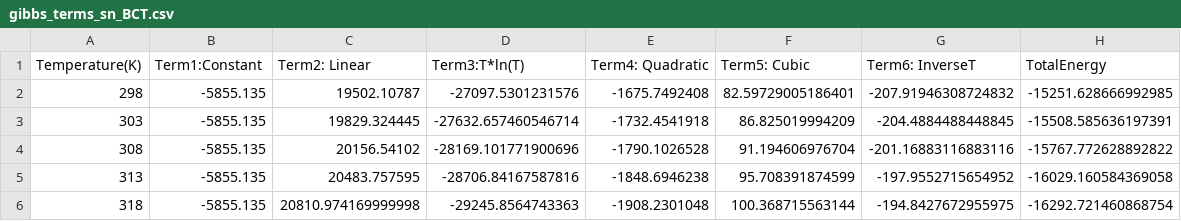
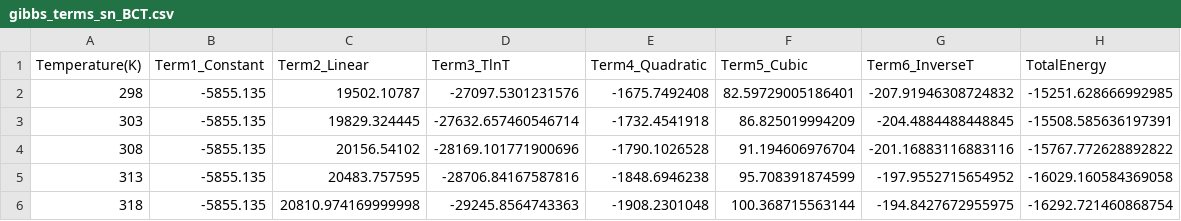
Before and after one commit to anilkunwar/laser-multicomponentsnagcu, a CSV file: calphad_modeling/gibbs_terms_sn_BCT.csv, drawn as a sheet; only a part is shown.

Commit message:
Update gibbs_terms_sn_BCT.csv

```diff
--- a/calphad_modeling/gibbs_terms_sn_BCT.csv
+++ b/calphad_modeling/gibbs_terms_sn_BCT.csv
@@ -1,2 +1,2 @@
-Temperature(K),Term1:Constant,Term2: Linear,Term3:T*ln(T),Term4: Quadratic,Term5: Cubic,Term6: InverseT,TotalEnergy
+Temperature(K),Term1_Constant,Term2_Linear,Term3_TlnT,Term4_Quadratic,Term5_Cubic,Term6_InverseT,TotalEnergy
 298,-5855.135,19502.10787,-27097.5301231576,-1675.7492408,82.59729005186401,-207.91946308724832,-15251.628666992985
```
